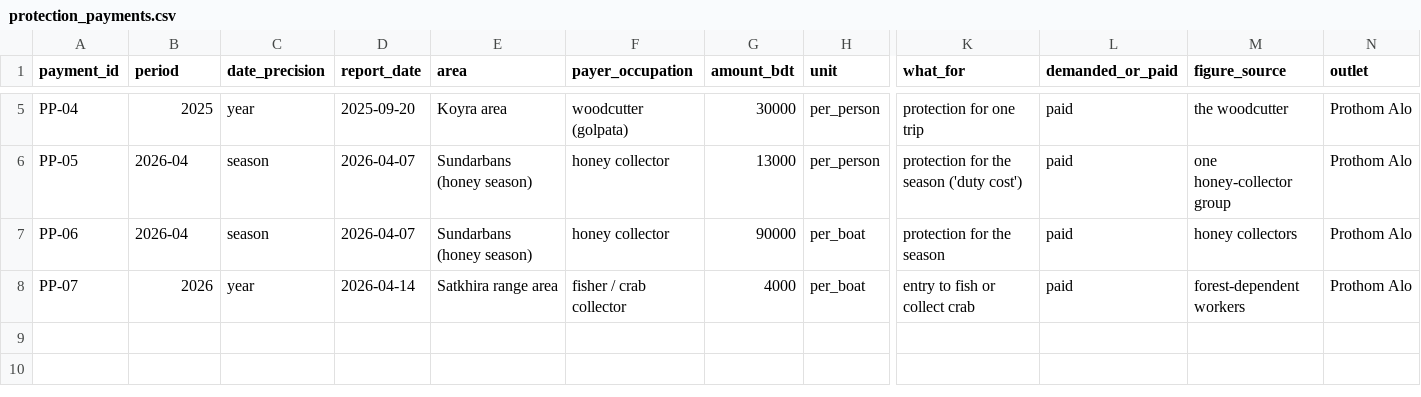
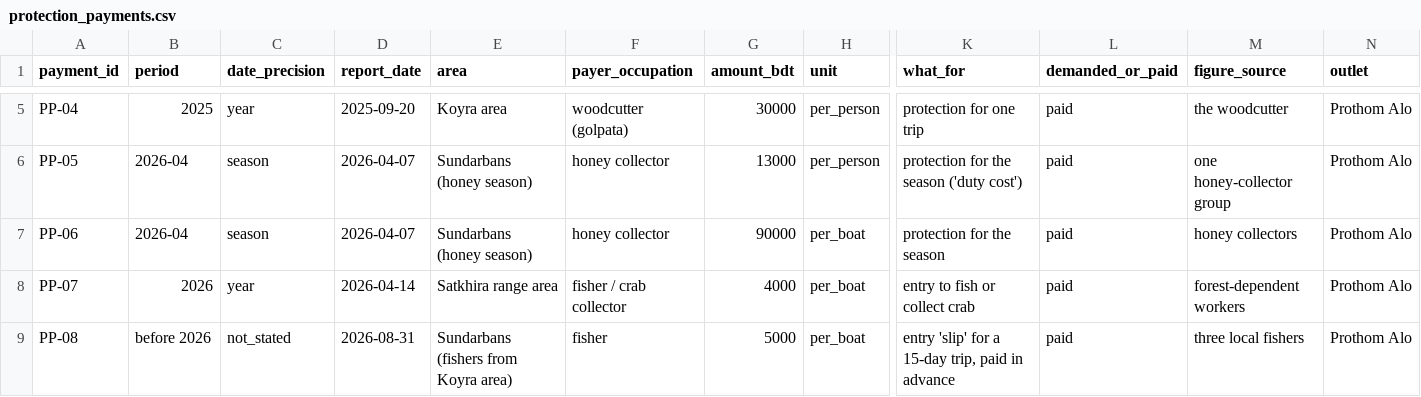
Before and after one commit to Affnann/sundarbans-ransom-tracker, a CSV file: data/clean/protection_payments.csv, drawn as a sheet; only a part is shown, gaps mark what is left out; rows hold the shown columns only; the diff names each change by its address in the sheet, - before the commit and + after, or states it on an @@ line.

```diff
--- a/data/clean/protection_payments.csv
+++ b/data/clean/protection_payments.csv
+row 9: PP-08 | before 2026 | not_stated | 2026-08-31 | Sundarbans (fishers from Koyra area) | fisher | 5000 | per_boat | entry 'slip' for a 15-day trip, paid in advance | paid | three local fishers | Prothom Alo
```
Also changed, not shown: data/clean/incidents.csv, 3 other files.
